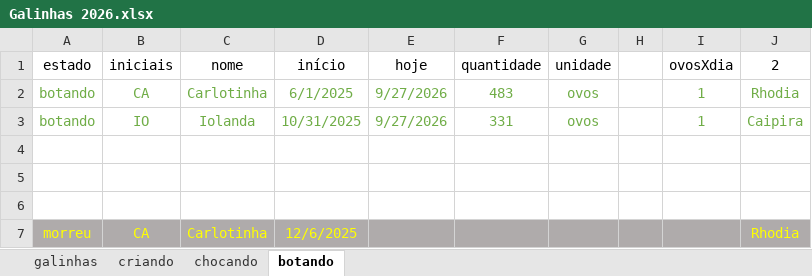
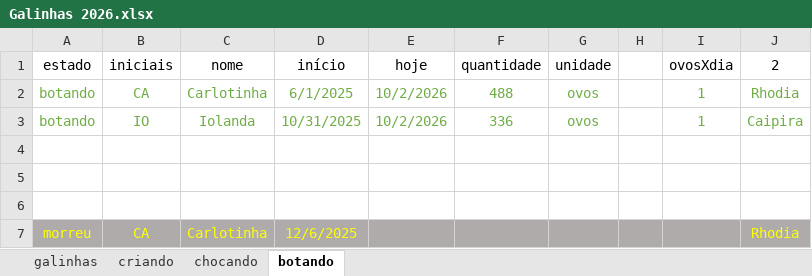
Before and after one commit to HumbertoEliaSoares01/BichosDeCasa, an Excel workbook: Galinhas/Galinhas 2026.xlsx, sheet botando, drawn as a sheet; values as stored, in another font and other column widths than the file's, no borders; the diff names each change by its address in the sheet, - before the commit and + after, or states it on an @@ line.

```diff
--- a/Galinhas/Galinhas 2026.xlsx (sheet botando)
+++ b/Galinhas/Galinhas 2026.xlsx (sheet botando)
-E2:E3 (hoje): 9/27/2026
+E2:E3 (hoje): 10/2/2026
-F2 (quantidade): 483
+F2 (quantidade): 488
-F3 (quantidade): 331
+F3 (quantidade): 336
```
Also changed, not shown: sheet galinhas, sheet criando, sheet chocando.
